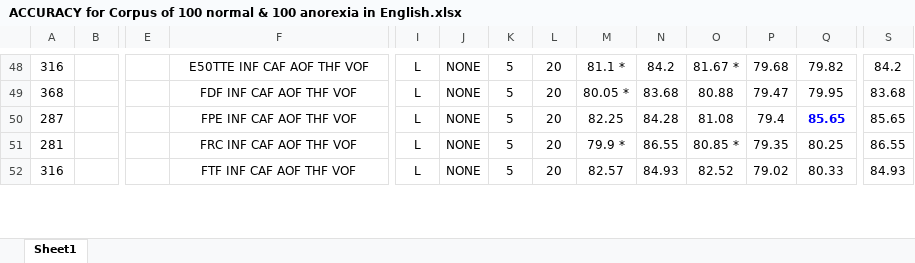
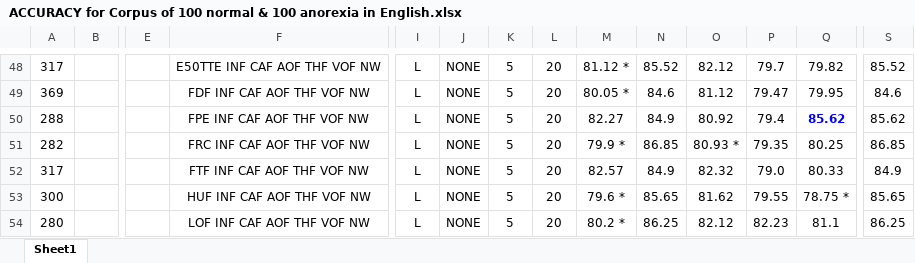
Before and after one commit to nmanor/TextClassificationScript, an Excel workbook: anorexia_data/ACCURACY for Corpus of 100 normal & 100 anorexia in English.xlsx, sheet Sheet1, drawn as a sheet; only a part is shown, gaps mark what is left out; values as stored, in another font and other column widths than the file's, no borders; table styles not drawn; removed rows and columns are numbered as before the commit, all else as after; rows hold the shown columns only; the diff covers the shown part only; the diff names each change by its address in the sheet, - before the commit and + after, or states it on an @@ line.

```diff
--- a/anorexia_data/ACCURACY for Corpus of 100 normal & 100 anorexia in English.xlsx (sheet Sheet1)
+++ b/anorexia_data/ACCURACY for Corpus of 100 normal & 100 anorexia in English.xlsx (sheet Sheet1)
-A48: 316
+A48: 317
-F48: E50TTE INF CAF AOF THF VOF
+F48: E50TTE INF CAF AOF THF VOF NW
-M48: 81.1 *
+M48: 81.12 *
-N48: 84.2
+N48: 85.52
-O48: 81.67 *
+O48: 82.12
-P48: 79.68
+P48: 79.7
-S48: 84.2
+S48: 85.52
-A49: 368
+A49: 369
-F49: FDF INF CAF AOF THF VOF
+F49: FDF INF CAF AOF THF VOF NW
-N49: 83.68
+N49: 84.6
-O49: 80.88
+O49: 81.12
-S49: 83.68
+S49: 84.6
-row 50: 287 |  |  | FPE INF CAF AOF THF VOF | L | NONE | 5 | 20 | 82.25 | 84.28 | 81.08 | 79.4 | 85.65 | 85.65
+row 50: 288 |  |  | FPE INF CAF AOF THF VOF NW | L | NONE | 5 | 20 | 82.27 | 84.9 | 80.92 | 79.4 | 85.62 | 85.62
-A51: 281
+A51: 282
-F51: FRC INF CAF AOF THF VOF
+F51: FRC INF CAF AOF THF VOF NW
-N51: 86.55
+N51: 86.85
-O51: 80.85 *
+O51: 80.93 *
-S51: 86.55
+S51: 86.85
-A52: 316
+A52: 317
-F52: FTF INF CAF AOF THF VOF
+F52: FTF INF CAF AOF THF VOF NW
-N52: 84.93
+N52: 84.9
-O52: 82.52
+O52: 82.32
-P52: 79.02
+P52: 79.0
-S52: 84.93
+S52: 84.9
+row 53: 300 |  |  | HUF INF CAF AOF THF VOF NW | L | NONE | 5 | 20 | 79.6 * | 85.65 | 81.62 | 79.55 | 78.75 * | 85.65
+row 54: 280 |  |  | LOF INF CAF AOF THF VOF NW | L | NONE | 5 | 20 | 80.2 * | 86.25 | 82.12 | 82.23 | 81.1 | 86.25
```
Also changed, not shown: 3 added rows, 6 removed rows, 103 edited cells and cell formats elsewhere in this sheet.
